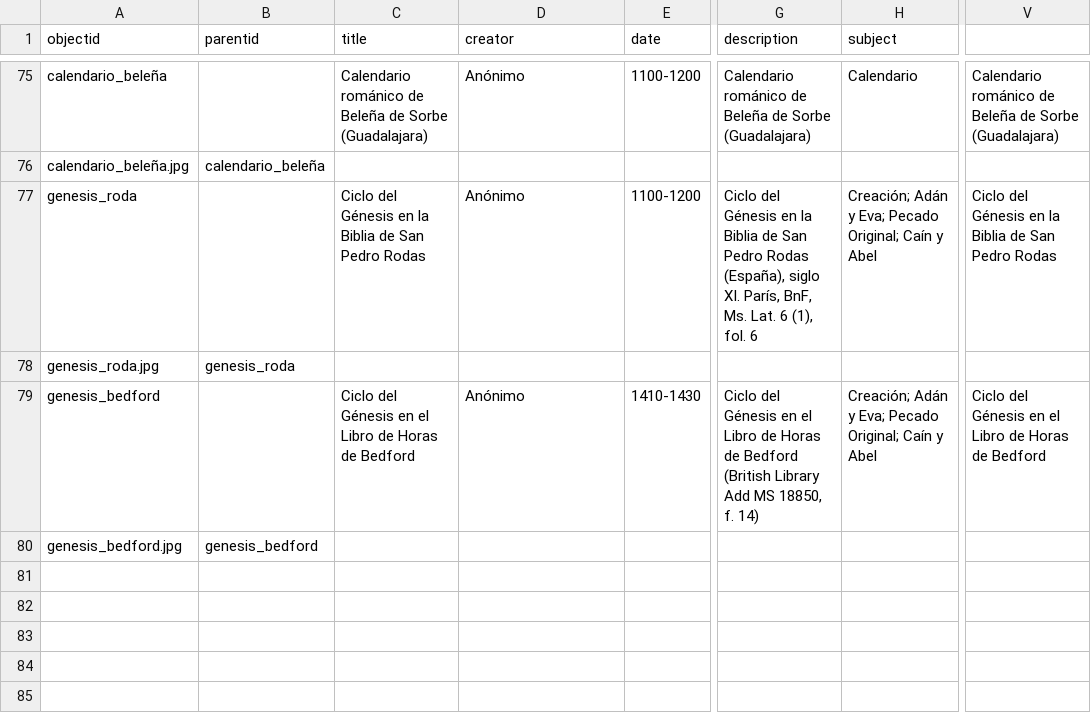
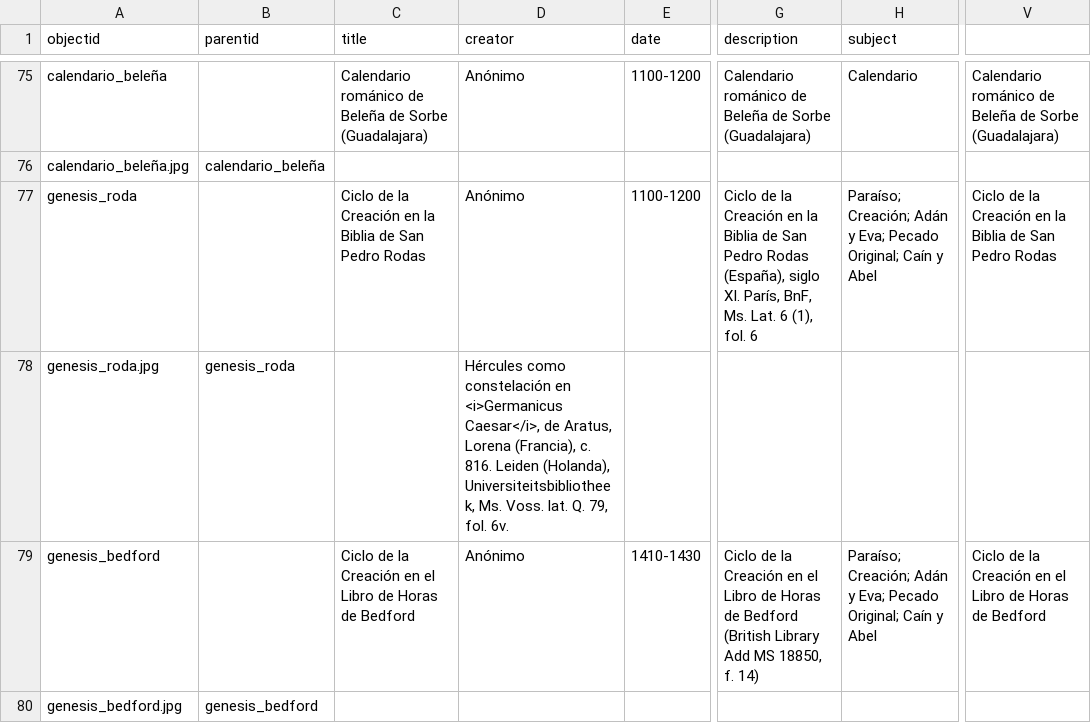
Before and after one commit to gabrielcalarco/ecfrasis.alexandre.galeria, a CSV file: _data/ecfrasis_galeria.csv, drawn as a sheet; only a part is shown, gaps mark what is left out; the diff covers the shown part only; the diff names each change by its address in the sheet, - before the commit and + after, or states it on an @@ line.

```diff
--- a/_data/ecfrasis_galeria.csv
+++ b/_data/ecfrasis_galeria.csv
-C77 (title): Ciclo del Génesis en la…
+C77 (title): Ciclo de la Creación en la…
-G77 (description): Ciclo del Génesis en la…
+G77 (description): Ciclo de la Creación en la…
-H77 (subject): Creación; Adán…
+H77 (subject): Paraíso; Creación; Adán…
-V77: Ciclo del Génesis en la…
+V77: Ciclo de la Creación en la…
-D78 (creator): (empty)
+D78 (creator): Hércules como constelación en <i>Germanicus Caesar</i>, de Aratus, Lorena (Francia), c. 816. Leiden (Holanda), Universiteitsbibliotheek, Ms. Voss. lat. Q. 79, fol. 6v.
-C79 (title): Ciclo del Génesis en el…
+C79 (title): Ciclo de la Creación en el…
-G79 (description): Ciclo del Génesis en el…
+G79 (description): Ciclo de la Creación en el…
-H79 (subject): Creación; Adán…
+H79 (subject): Paraíso; Creación; Adán…
-V79: Ciclo del Génesis en el…
+V79: Ciclo de la Creación en el…
```
Also changed, not shown: 11 added rows and 3 edited cells elsewhere in this file, 19 other files.
